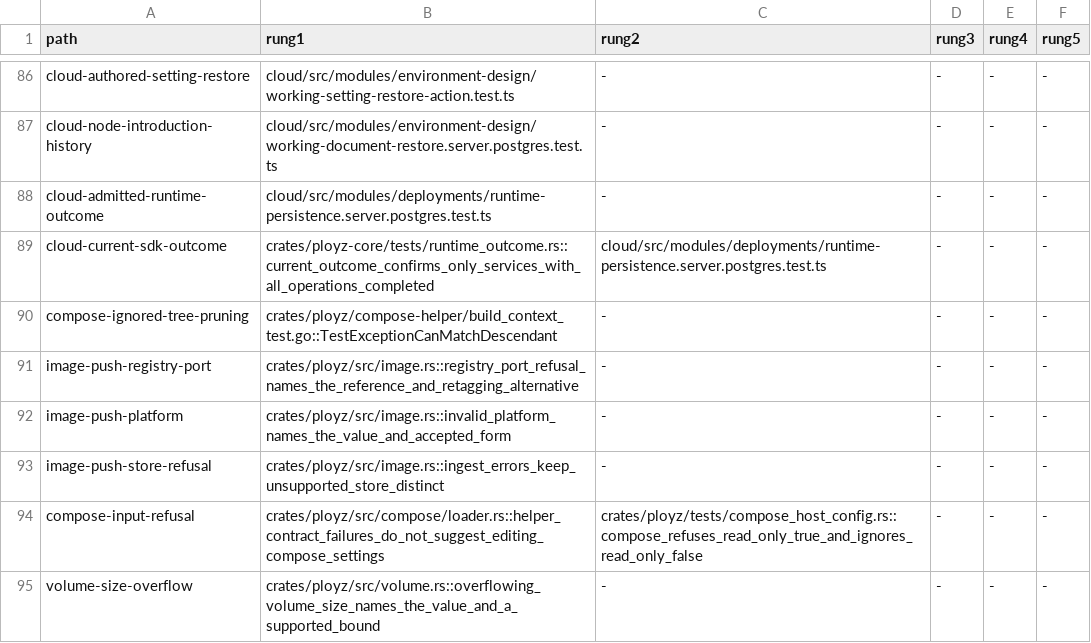
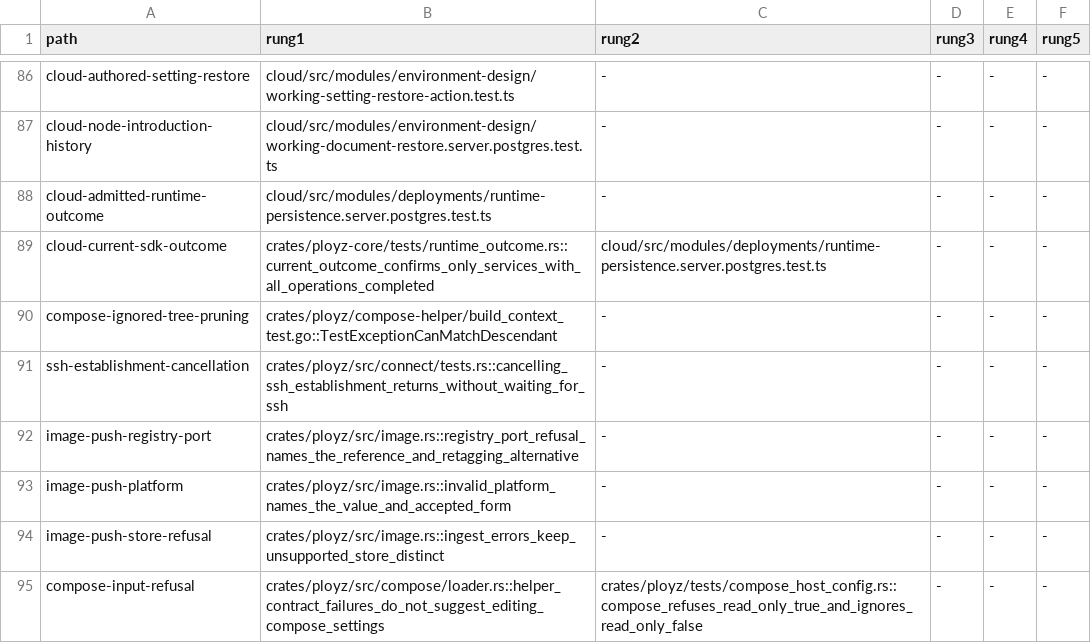
Before and after one commit to getployz/ployz2, a TSV file: evidence/product-paths.tsv, drawn as a sheet; only a part is shown, gaps mark what is left out; the shorter side is filled out with more unchanged rows.

Commit message:
Wait for SSH readiness before testing cancellation (#816)

```diff
--- a/evidence/product-paths.tsv
+++ b/evidence/product-paths.tsv
@@ -90,2 +90,3 @@ cloud-current-sdk-outcome	crates/ployz-core/tests/runtime_outcome.rs::current_ou
 compose-ignored-tree-pruning	crates/ployz/compose-helper/build_context_test.go::TestExceptionCanMatchDescendant	-	-	-	-
+ssh-establishment-cancellation	crates/ployz/src/connect/tests.rs::cancelling_ssh_establishment_returns_without_waiting_for_ssh	-	-	-	-
 image-push-registry-port	crates/ployz/src/image.rs::registry_port_refusal_names_the_reference_and_retagging_alternative	-	-	-	-
```
Also changed, not shown: 1 other file.
